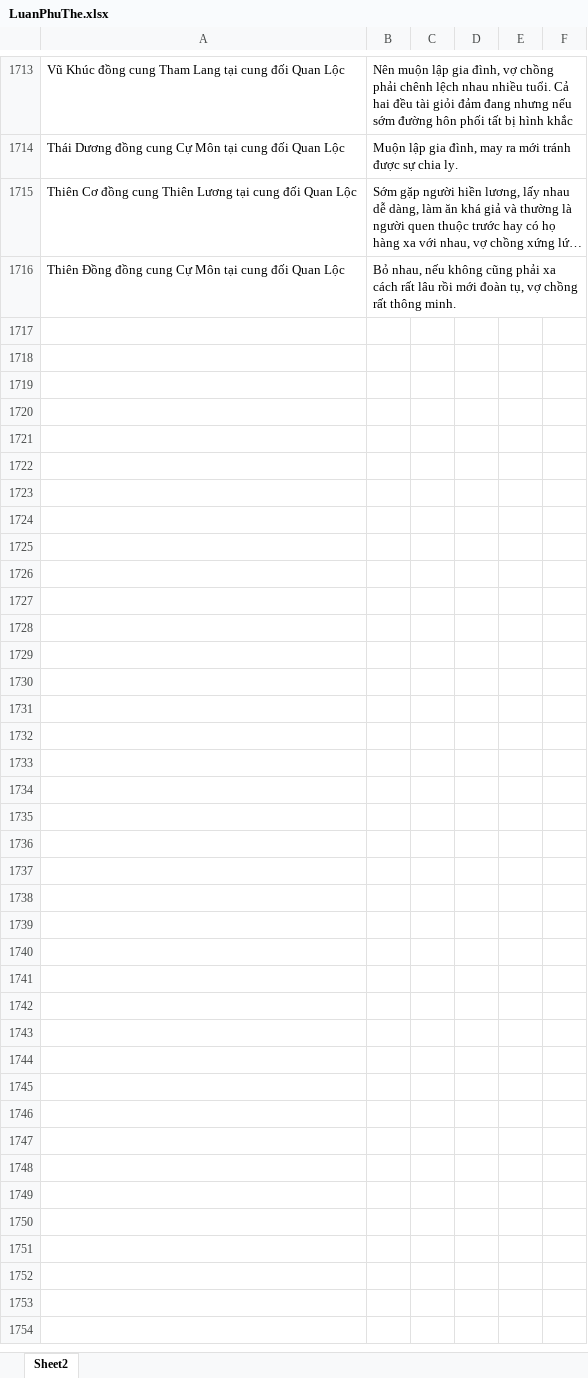
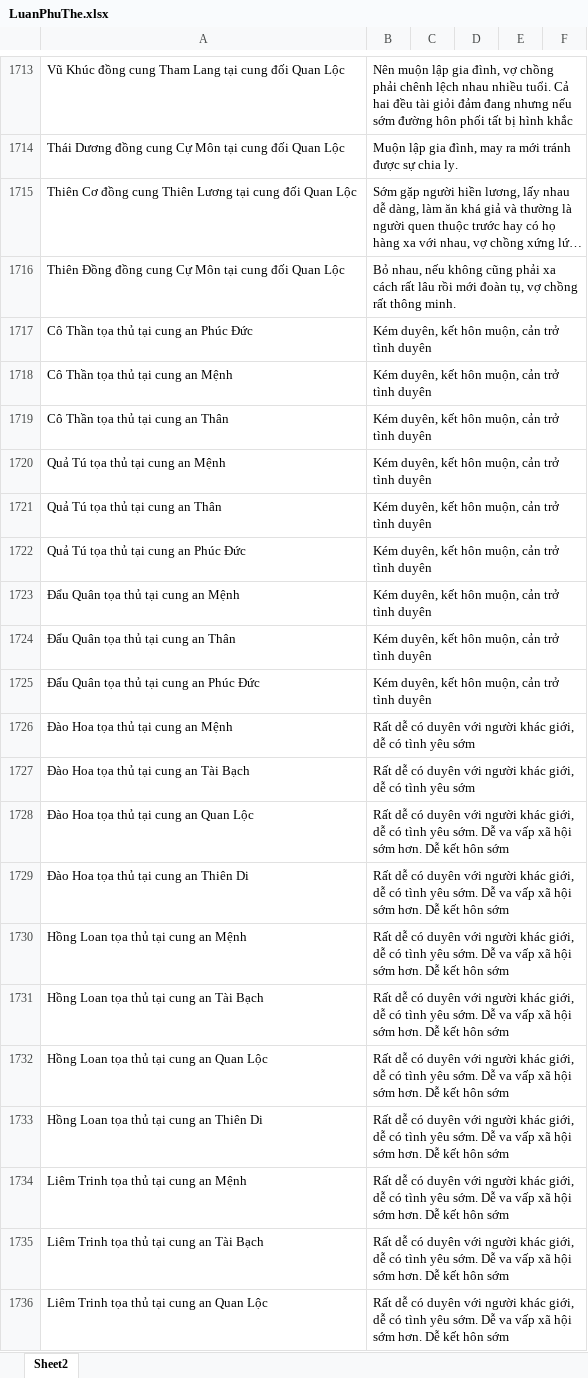
Before and after one commit to Donniehieu/TuVi, an Excel workbook: LuanPhuThe.xlsx, sheet Sheet2, drawn as a sheet; only a part is shown, gaps mark what is left out; long unchanged cells end in …; values as stored, in another font and other column widths than the file's, no borders; conditional formats not drawn; the diff covers the shown part only; the diff names each change by its address in the sheet, - before the commit and + after, or states it on an @@ line.

Commit message:
Giải thích được phần hạn hỷ, tình duyên

```diff
--- a/LuanPhuThe.xlsx (sheet Sheet2)
+++ b/LuanPhuThe.xlsx (sheet Sheet2)
+row 1717: Cô Thần tọa thủ tại cung an Phúc Đức | Kém duyên, kết hôn muộn, cản trở tình duyên
+row 1718: Cô Thần tọa thủ tại cung an Mệnh | Kém duyên, kết hôn muộn, cản trở tình duyên
+row 1719: Cô Thần tọa thủ tại cung an Thân | Kém duyên, kết hôn muộn, cản trở tình duyên
+row 1720: Quả Tú tọa thủ tại cung an Mệnh | Kém duyên, kết hôn muộn, cản trở tình duyên
+row 1721: Quả Tú tọa thủ tại cung an Thân | Kém duyên, kết hôn muộn, cản trở tình duyên
+row 1722: Quả Tú tọa thủ tại cung an Phúc Đức | Kém duyên, kết hôn muộn, cản trở tình duyên
+row 1723: Đẩu Quân tọa thủ tại cung an Mệnh | Kém duyên, kết hôn muộn, cản trở tình duyên
+row 1724: Đẩu Quân tọa thủ tại cung an Thân | Kém duyên, kết hôn muộn, cản trở tình duyên
+row 1725: Đẩu Quân tọa thủ tại cung an Phúc Đức | Kém duyên, kết hôn muộn, cản trở tình duyên
+row 1726: Đào Hoa tọa thủ tại cung an Mệnh | Rất dễ có duyên với người khác giới, dễ có tình yêu sớm
+row 1727: Đào Hoa tọa thủ tại cung an Tài Bạch | Rất dễ có duyên với người khác giới, dễ có tình yêu sớm
+row 1728: Đào Hoa tọa thủ tại cung an Quan Lộc | Rất dễ có duyên với người khác giới, dễ có tình yêu sớm. Dễ va vấp xã hội sớm hơn. Dễ kết hôn sớm
+row 1729: Đào Hoa tọa thủ tại cung an Thiên Di | Rất dễ có duyên với người khác giới, dễ có tình yêu sớm. Dễ va vấp xã hội sớm hơn. Dễ kết hôn sớm
+row 1730: Hồng Loan tọa thủ tại cung an Mệnh | Rất dễ có duyên với người khác giới, dễ có tình yêu sớm. Dễ va vấp xã hội sớm hơn. Dễ kết hôn sớm
+row 1731: Hồng Loan tọa thủ tại cung an Tài Bạch | Rất dễ có duyên với người khác giới, dễ có tình yêu sớm. Dễ va vấp xã hội sớm hơn. Dễ kết hôn sớm
+row 1732: Hồng Loan tọa thủ tại cung an Quan Lộc | Rất dễ có duyên với người khác giới, dễ có tình yêu sớm. Dễ va vấp xã hội sớm hơn. Dễ kết hôn sớm
+row 1733: Hồng Loan tọa thủ tại cung an Thiên Di | Rất dễ có duyên với người khác giới, dễ có tình yêu sớm. Dễ va vấp xã hội sớm hơn. Dễ kết hôn sớm
+row 1734: Liêm Trinh tọa thủ tại cung an Mệnh | Rất dễ có duyên với người khác giới, dễ có tình yêu sớm. Dễ va vấp xã hội sớm hơn. Dễ kết hôn sớm
+row 1735: Liêm Trinh tọa thủ tại cung an Tài Bạch | Rất dễ có duyên với người khác giới, dễ có tình yêu sớm. Dễ va vấp xã hội sớm hơn. Dễ kết hôn sớm
+row 1736: Liêm Trinh tọa thủ tại cung an Quan Lộc | Rất dễ có duyên với người khác giới, dễ có tình yêu sớm. Dễ va vấp xã hội sớm hơn. Dễ kết hôn sớm
```
Also changed, not shown: 239 added rows elsewhere in this sheet, LuanMenh.xlsx, LuanNoBoc.xlsx, 10 other files.
